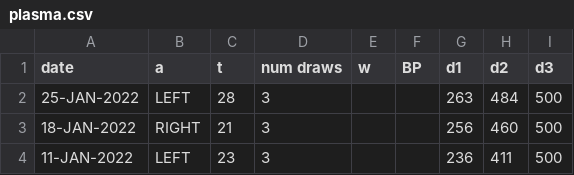
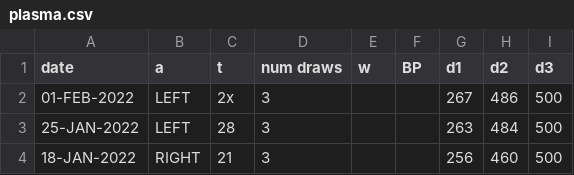
Before and after one commit to codetojoy/self, a CSV file: personal/plasma/plasma.csv, drawn as a sheet; only a part is shown; the shorter side is filled out with more unchanged rows.

Commit message:
incremental update Tue  1 Feb 2022 14:08:58 AST

```diff
--- a/personal/plasma/plasma.csv
+++ b/personal/plasma/plasma.csv
@@ -1,2 +1,3 @@
 "date","a","t","num draws","w","BP","d1","d2","d3"
+"01-FEB-2022","LEFT","2x","3","","","267","486","500"
 "25-JAN-2022","LEFT","28","3","","","263","484","500"
```
